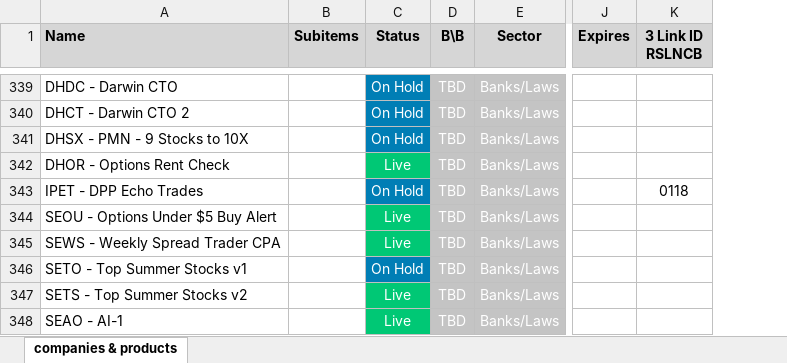
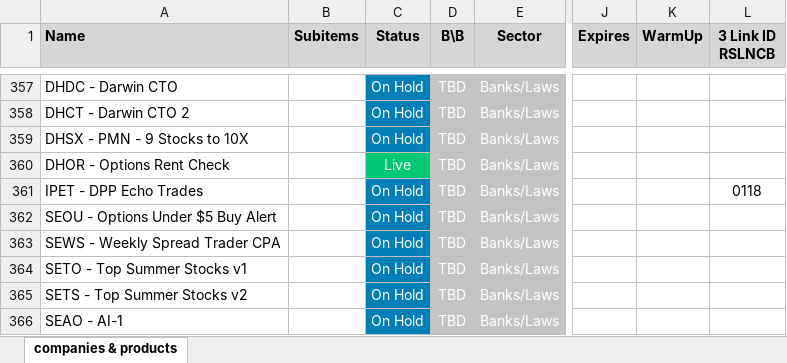
Before and after one commit to INRGI/CopyMaker, an Excel workbook: public/products.xlsx, sheet companies & products, drawn as a sheet; only a part is shown, gaps mark what is left out; values as stored, in another font and other column widths than the file's, no borders; charts and pictures not drawn; addresses are those after the commit; the diff covers the shown part only; the diff names each change by its address in the sheet, - before the commit and + after, or states it on an @@ line.

Commit message:
Upload new products

```diff
--- a/public/products.xlsx (sheet companies & products)
+++ b/public/products.xlsx (sheet companies & products)
+column K (WarmUp), empty
-C362:C363 (Status): Live
+C362:C363 (Status): On Hold
-C362:C363 fill: #00C875
+C362:C363 fill: #007EB5
-C365:C366 (Status): Live
+C365:C366 (Status): On Hold
-C365:C366 fill: #00C875
+C365:C366 fill: #007EB5
```
Also changed, not shown: 38 added rows, 17 removed rows, 3 moved rows, 47 edited cells and cell formats elsewhere in this sheet, 1 other file.
